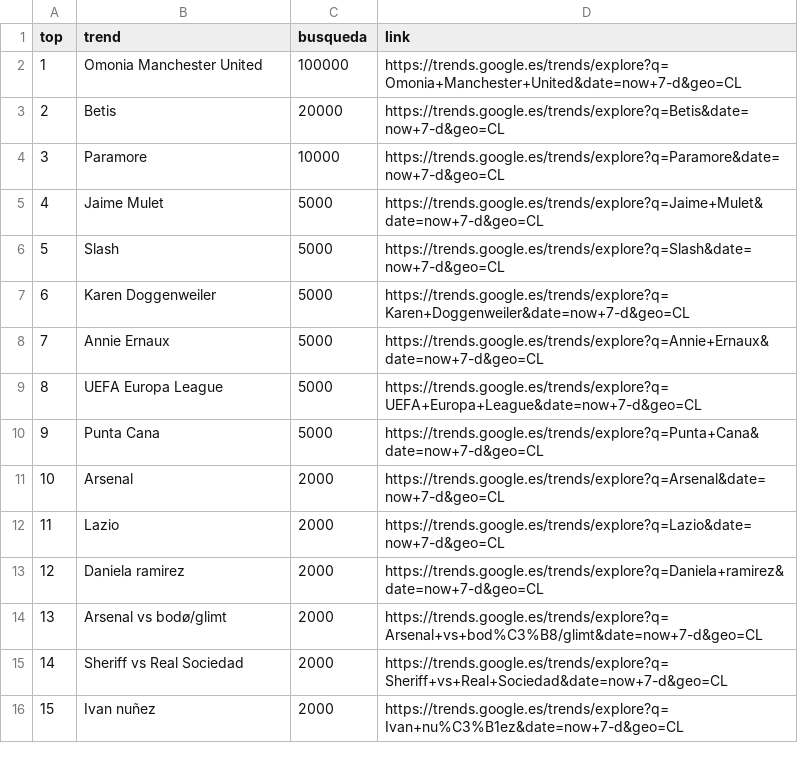
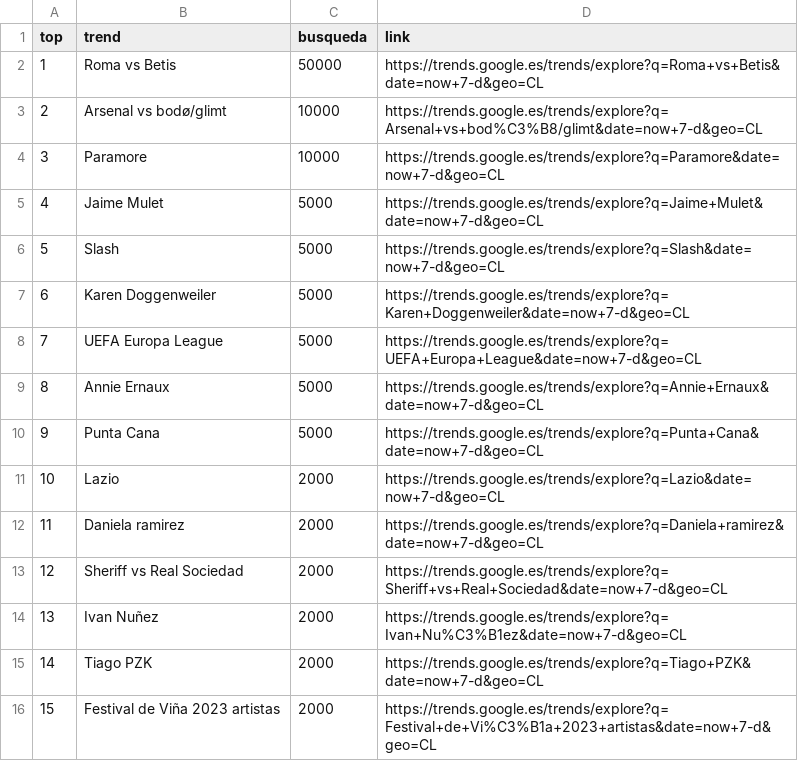
Before and after one commit to cristian-data-science/social_spider_app, a CSV file: resultados/google.csv, drawn as a sheet.

Commit message:
results update

```diff
--- a/resultados/google.csv
+++ b/resultados/google.csv
@@ -1,4 +1,4 @@
 top,trend,busqueda,link
-1,Omonia Manchester United,100000,https://trends.google.es/trends/explore?q=Omonia+Manchester+United&date=now+7-d&geo=CL
-2,Betis,20000,https://trends.google.es/trends/explore?q=Betis&date=now+7-d&geo=CL
+1,Roma vs Betis,50000,https://trends.google.es/trends/explore?q=Roma+vs+Betis&date=now+7-d&geo=CL
+2,Arsenal vs bodø/glimt,10000,https://trends.google.es/trends/explore?q=Arsenal+vs+bod%C3%B8/glimt&date=now+7-d&geo=CL
 3,Paramore,10000,https://trends.google.es/trends/explore?q=Paramore&date=now+7-d&geo=CL
@@ -7,10 +7,10 @@ top,trend,busqueda,link
 6,Karen Doggenweiler,5000,https://trends.google.es/trends/explore?q=Karen+Doggenweiler&date=now+7-d&geo=CL
-7,Annie Ernaux,5000,https://trends.google.es/trends/explore?q=Annie+Ernaux&date=now+7-d&geo=CL
-8,UEFA Europa League,5000,https://trends.google.es/trends/explore?q=UEFA+Europa+League&date=now+7-d&geo=CL
+7,UEFA Europa League,5000,https://trends.google.es/trends/explore?q=UEFA+Europa+League&date=now+7-d&geo=CL
+8,Annie Ernaux,5000,https://trends.google.es/trends/explore?q=Annie+Ernaux&date=now+7-d&geo=CL
 9,Punta Cana,5000,https://trends.google.es/trends/explore?q=Punta+Cana&date=now+7-d&geo=CL
-10,Arsenal,2000,https://trends.google.es/trends/explore?q=Arsenal&date=now+7-d&geo=CL
-11,Lazio,2000,https://trends.google.es/trends/explore?q=Lazio&date=now+7-d&geo=CL
-12,Daniela ramirez,2000,https://trends.google.es/trends/explore?q=Daniela+ramirez&date=now+7-d&geo=CL
-13,Arsenal vs bodø/glimt,2000,https://trends.google.es/trends/explore?q=Arsenal+vs+bod%C3%B8/glimt&date=now+7-d&geo=CL
-14,Sheriff vs Real Sociedad,2000,https://trends.google.es/trends/explore?q=Sheriff+vs+Real+Sociedad&date=now+7-d&geo=CL
-15,Ivan nuñez,2000,https://trends.google.es/trends/explore?q=Ivan+nu%C3%B1ez&date=now+7-d&geo=CL
+10,Lazio,2000,https://trends.google.es/trends/explore?q=Lazio&date=now+7-d&geo=CL
+11,Daniela ramirez,2000,https://trends.google.es/trends/explore?q=Daniela+ramirez&date=now+7-d&geo=CL
+12,Sheriff vs Real Sociedad,2000,https://trends.google.es/trends/explore?q=Sheriff+vs+Real+Sociedad&date=now+7-d&geo=CL
+13,Ivan Nuñez,2000,https://trends.google.es/trends/explore?q=Ivan+Nu%C3%B1ez&date=now+7-d&geo=CL
+14,Tiago PZK,2000,https://trends.google.es/trends/explore?q=Tiago+PZK&date=now+7-d&geo=CL
+15,Festival de Viña 2023 artistas,2000,https://trends.google.es/trends/explore?q=Festival+de+Vi%C3%B1a+2023+artistas&date=now+7-d&geo=CL
```
Also changed, not shown: resultados/twitter.csv, resultados/youtube.csv.
